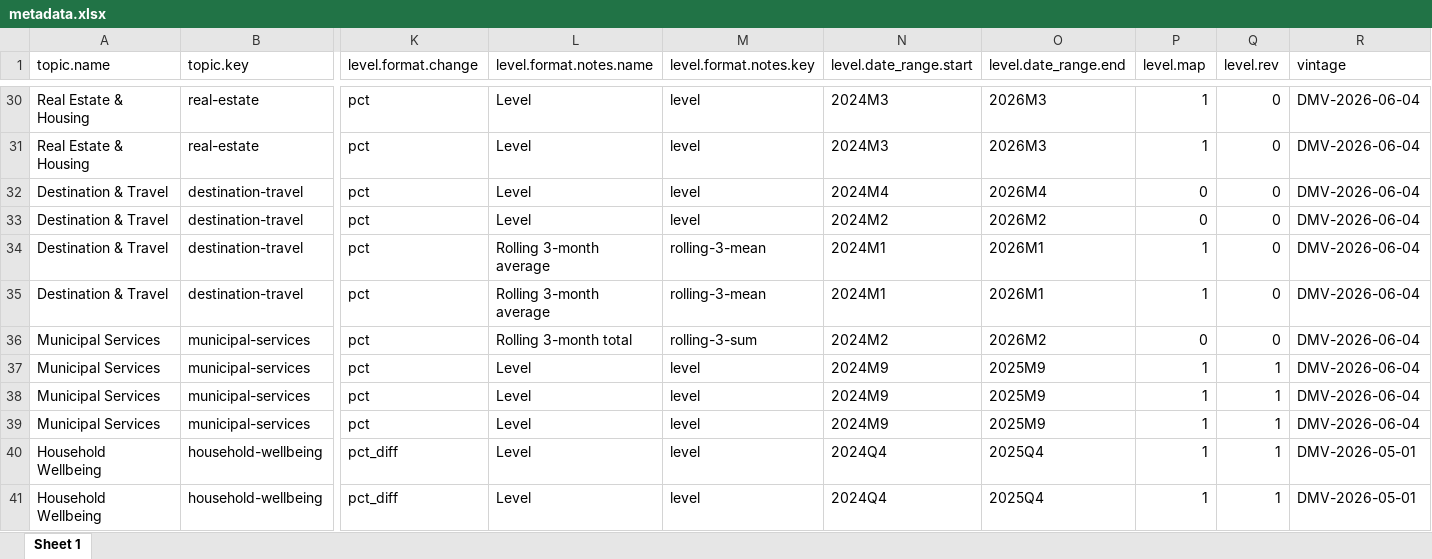
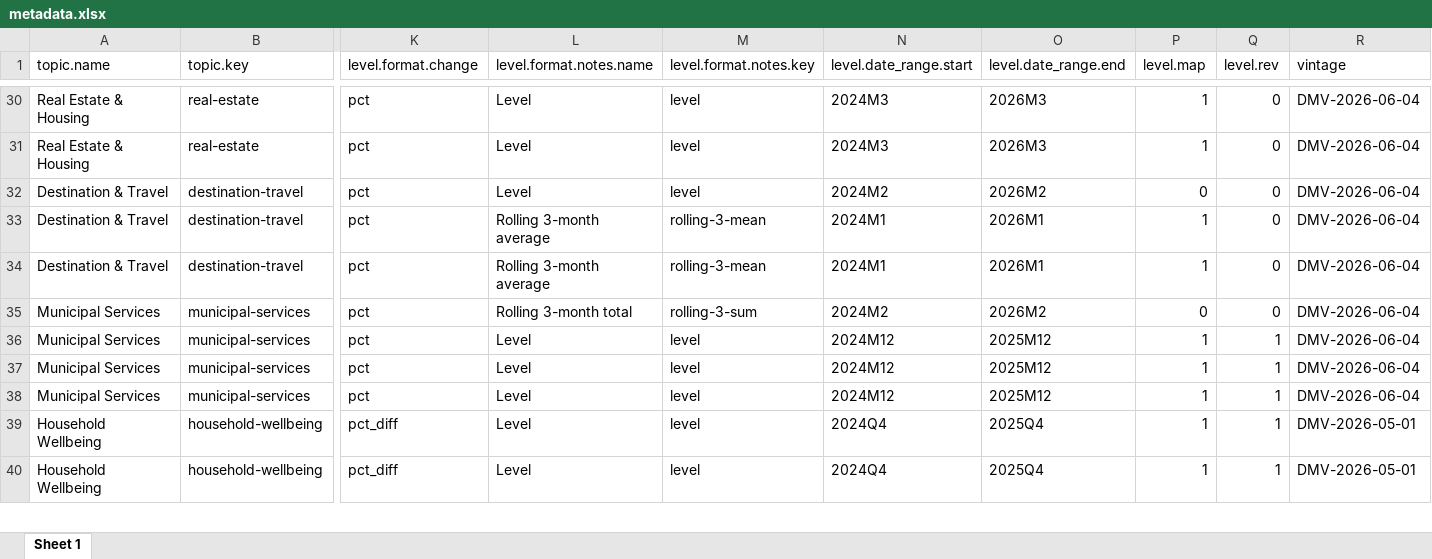
Before and after one commit to afdta/dmv-tracker-staging, an Excel workbook: input-data/metadata.xlsx, sheet Sheet 1, drawn as a sheet; only a part is shown, gaps mark what is left out; values as stored, in another font and other column widths than the file's, no borders; removed rows and columns are numbered as before the commit, all else as after; rows hold the shown columns only; the diff names each change by its address in the sheet, - before the commit and + after, or states it on an @@ line.

```diff
--- a/input-data/metadata.xlsx (sheet Sheet 1)
+++ b/input-data/metadata.xlsx (sheet Sheet 1)
-row 32: Destination & Travel | destination-travel | pct | Level | level | 2024M4 | 2026M4 | 0 | 0 | DMV-2026-06-04
-N36:N38 (level.date_range.start): 2024M9
+N36:N38 (level.date_range.start): 2024M12
-O36:O38 (level.date_range.end): 2025M9
+O36:O38 (level.date_range.end): 2025M12
```
Also changed, not shown: 7 other files.
